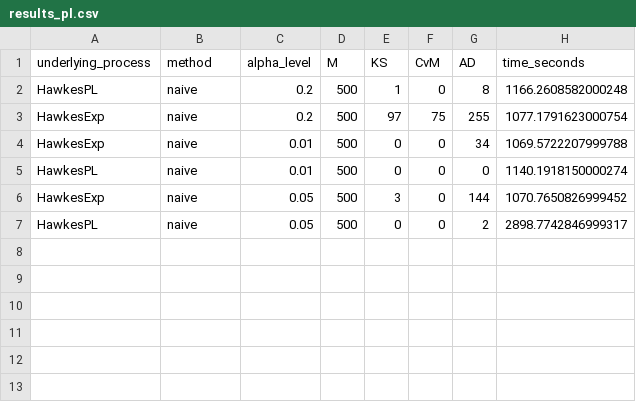
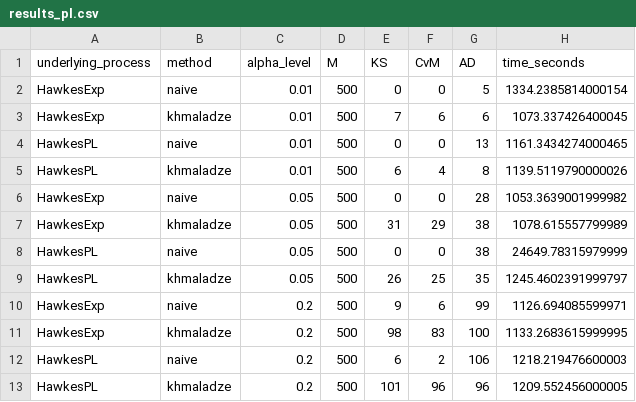
Before and after one commit to PhantomRolls/Non-stationary-point-process, a CSV file: results/results_pl.csv, drawn as a sheet.

```diff
--- a/results/results_pl.csv
+++ b/results/results_pl.csv
@@ -1,7 +1,13 @@
 underlying_process,method,alpha_level,M,KS,CvM,AD,time_seconds
-HawkesPL,naive,0.2,500,1,0,8,1166.2608582000248
-HawkesExp,naive,0.2,500,97,75,255,1077.1791623000754
-HawkesExp,naive,0.01,500,0,0,34,1069.5722207999788
-HawkesPL,naive,0.01,500,0,0,0,1140.1918150000274
-HawkesExp,naive,0.05,500,3,0,144,1070.7650826999452
-HawkesPL,naive,0.05,500,0,0,2,2898.7742846999317
+HawkesExp,naive,0.01,500,0,0,5,1334.2385814000154
+HawkesExp,khmaladze,0.01,500,7,6,6,1073.337426400045
+HawkesPL,naive,0.01,500,0,0,13,1161.3434274000465
+HawkesPL,khmaladze,0.01,500,6,4,8,1139.5119790000026
+HawkesExp,naive,0.05,500,0,0,28,1053.3639001999982
+HawkesExp,khmaladze,0.05,500,31,29,38,1078.615557799989
+HawkesPL,naive,0.05,500,0,0,38,24649.78315979999
+HawkesPL,khmaladze,0.05,500,26,25,35,1245.4602391999797
+HawkesExp,naive,0.2,500,9,6,99,1126.694085599971
+HawkesExp,khmaladze,0.2,500,98,83,100,1133.2683615999995
+HawkesPL,naive,0.2,500,6,2,106,1218.219476600003
+HawkesPL,khmaladze,0.2,500,101,96,96,1209.552456000005
```
Also changed, not shown: 16 other files.
